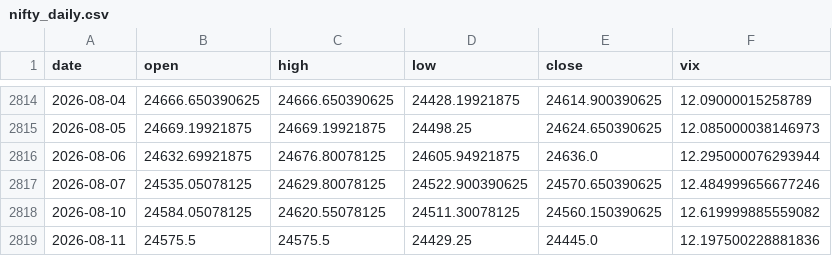
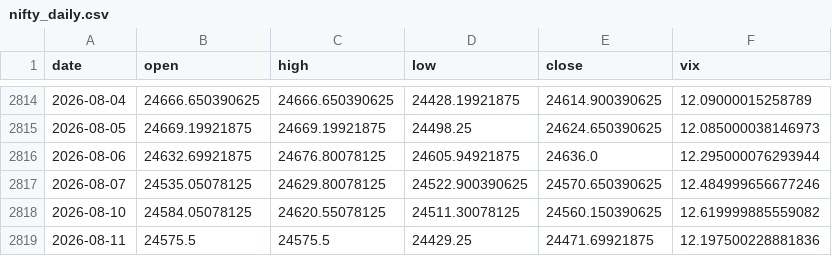
Before and after one commit to pravindev666/SpreadGuard-V24-Algorithmic-Nifty-Options-Engine, a CSV file: data/nifty_daily.csv, drawn as a sheet; only a part is shown, gaps mark what is left out.

```diff
--- a/data/nifty_daily.csv
+++ b/data/nifty_daily.csv
@@ -2818,2 +2818,2 @@ date,open,high,low,close,vix
 2026-08-10,24584.05078125,24620.55078125,24511.30078125,24560.150390625,12.619999885559082
-2026-08-11,24575.5,24575.5,24429.25,24445.0,12.197500228881836
+2026-08-11,24575.5,24575.5,24429.25,24471.69921875,12.197500228881836
```
Also changed, not shown: 2 other files.
